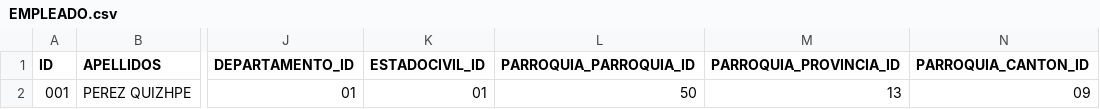
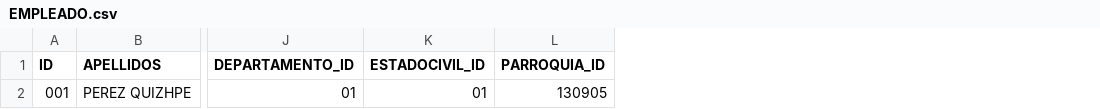
Before and after one commit to carlosjulioperez/Nomina, a CSV file: etc/importData/csv/EMPLEADO.csv, drawn as a sheet; only a part is shown, gaps mark what is left out; removed rows and columns are numbered as before the commit, all else as after; the diff names each change by its address in the sheet, - before the commit and + after, or states it on an @@ line.

```diff
--- a/etc/importData/csv/EMPLEADO.csv
+++ b/etc/importData/csv/EMPLEADO.csv
-column L (PARROQUIA_PARROQUIA_ID), row 2: 50
-column M (PARROQUIA_PROVINCIA_ID), row 2: 13
-column N (PARROQUIA_CANTON_ID), row 2: 09
+column L (PARROQUIA_ID), row 2: 130905
```
Also changed, not shown: etc/importData/csv/CANTON.csv, 18 other files.
